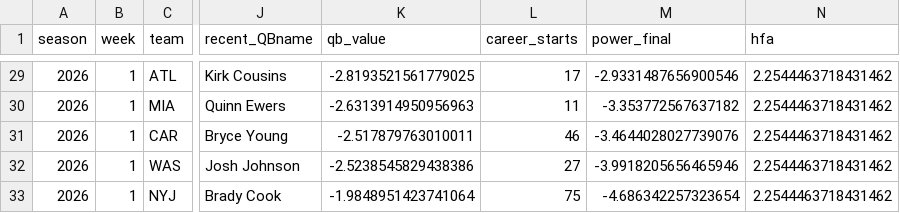
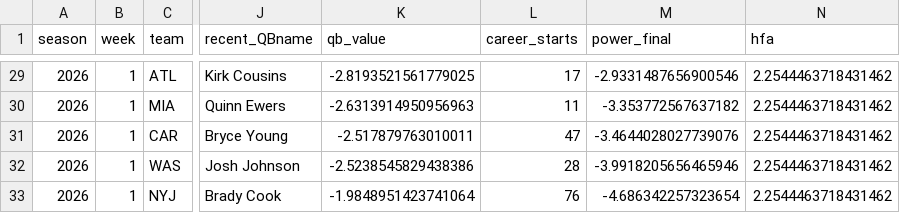
Before and after one commit to trashduty/football-testgrounds, a CSV file: output/nfl/2026/weekly/week_01.csv, drawn as a sheet; only a part is shown, gaps mark what is left out; the diff covers the shown part only; the diff names each change by its address in the sheet, - before the commit and + after, or states it on an @@ line.

```diff
--- a/output/nfl/2026/weekly/week_01.csv
+++ b/output/nfl/2026/weekly/week_01.csv
-L31 (career_starts): 46
+L31 (career_starts): 47
-L32 (career_starts): 27
+L32 (career_starts): 28
-L33 (career_starts): 75
+L33 (career_starts): 76
```
Also changed, not shown: 1 added row, 1 removed row and 23 edited cells elsewhere in this file, output/nfl/2026/weekly/week_02.csv, output/nfl/2026/weekly/week_03.csv, 10 other files.
